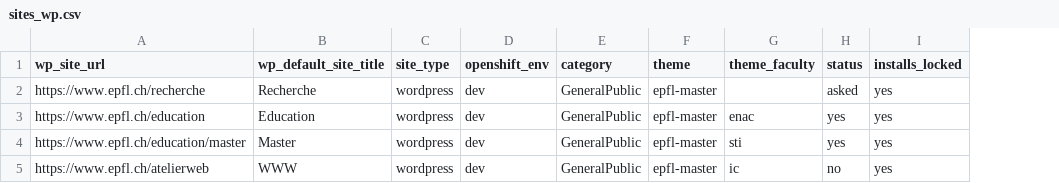
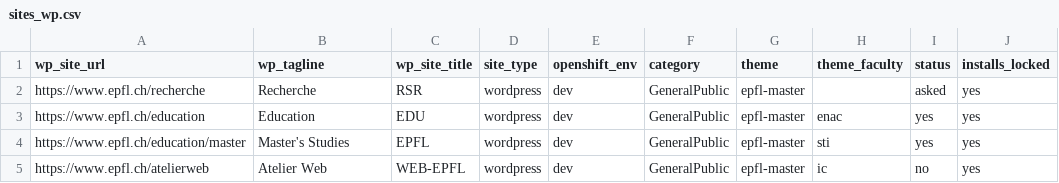
Before and after one commit to epfl-si/jahia2wp, a CSV file: data/csv/sites_wp.csv, drawn as a sheet; only a part is shown; the diff names each change by its address in the sheet, - before the commit and + after, or states it on an @@ line.

Commit message:
Add column 'wp_tagline', rename 'wp_default_site_title' to 'wp_site_title' and update file content

```diff
--- a/data/csv/sites_wp.csv
+++ b/data/csv/sites_wp.csv
+column C (wp_site_title), rows 2-5: RSR | EDU | EPFL | WEB-EPFL
-B1: wp_default_site_title
+B1: wp_tagline
-B4 (wp_tagline): Master
+B4 (wp_tagline): Master's Studies
-B5 (wp_tagline): WWW
+B5 (wp_tagline): Atelier Web
```
Also changed, not shown: data/csv/sites_dev.csv, functional_tests/fake_backup.csv, 2 other files.
